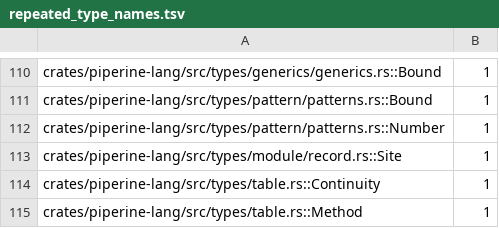
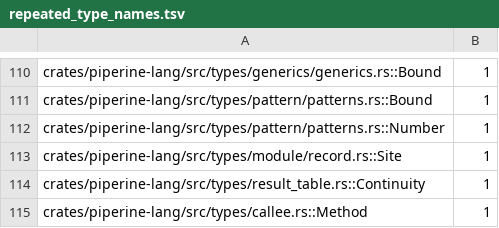
Before and after one commit to vkeslarek/piperine, a TSV file: crates/piperine-repository-guards/allowances/piperine-lang/repeated_type_names.tsv, drawn as a sheet; only a part is shown, gaps mark what is left out.

```diff
--- a/crates/piperine-repository-guards/allowances/piperine-lang/repeated_type_names.tsv
+++ b/crates/piperine-repository-guards/allowances/piperine-lang/repeated_type_names.tsv
@@ -113,3 +113,3 @@ crates/piperine-lang/src/types/pattern/patterns.rs::Number	1
 crates/piperine-lang/src/types/module/record.rs::Site	1
-crates/piperine-lang/src/types/table.rs::Continuity	1
-crates/piperine-lang/src/types/table.rs::Method	1
+crates/piperine-lang/src/types/result_table.rs::Continuity	1
+crates/piperine-lang/src/types/callee.rs::Method	1
```
Also changed, not shown: crates/piperine-repository-guards/allowances/piperine-lang/impls_away_from_their_type.tsv, crates/piperine-repository-guards/allowances/piperine-lang/undeclared_words.tsv, 9 other files.
